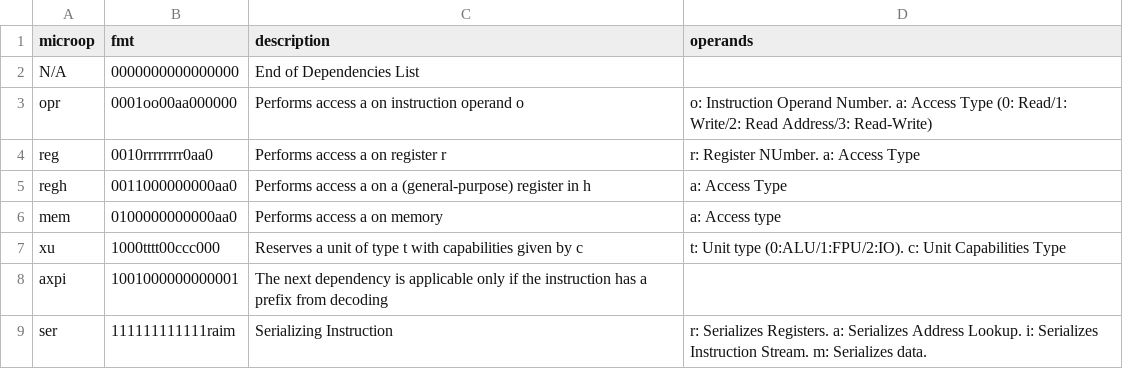
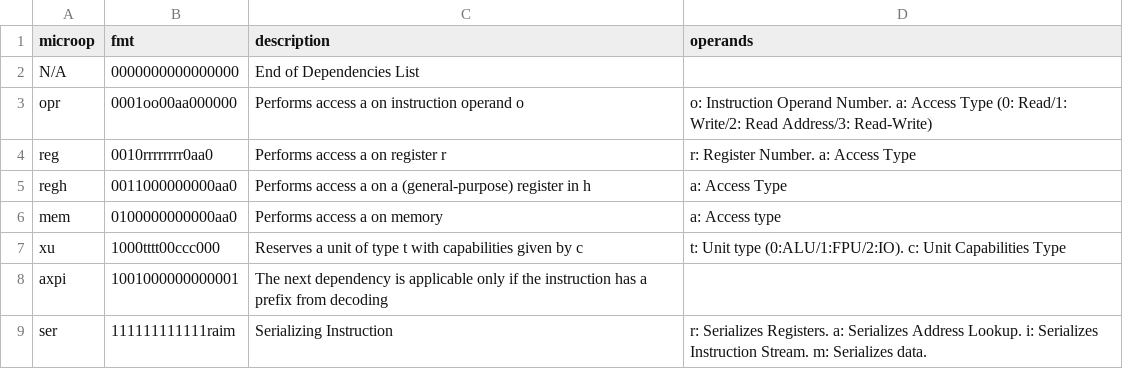
Before and after one commit to Clever-ISA/href-microcode, a CSV file: mcode/deps.csv, drawn as a sheet.

```diff
--- a/mcode/deps.csv
+++ b/mcode/deps.csv
@@ -3,3 +3,3 @@ N/A,    0000000000000000, End of Dependencies List,
 opr,    0001oo00aa000000, Performs access a on instruction operand o, o: Instruction Operand Number. a: Access Type (0: Read/1: Write/2: Read Address/3: Read-Write)
-reg,    0010rrrrrrrr0aa0, Performs access a on register r, r: Register NUmber. a: Access Type
+reg,    0010rrrrrrrr0aa0, Performs access a on register r, r: Register Number. a: Access Type
 regh,   0011000000000aa0, Performs access a on a (general-purpose) register in h, a: Access Type
```
Also changed, not shown: mcode/decode.csv.
